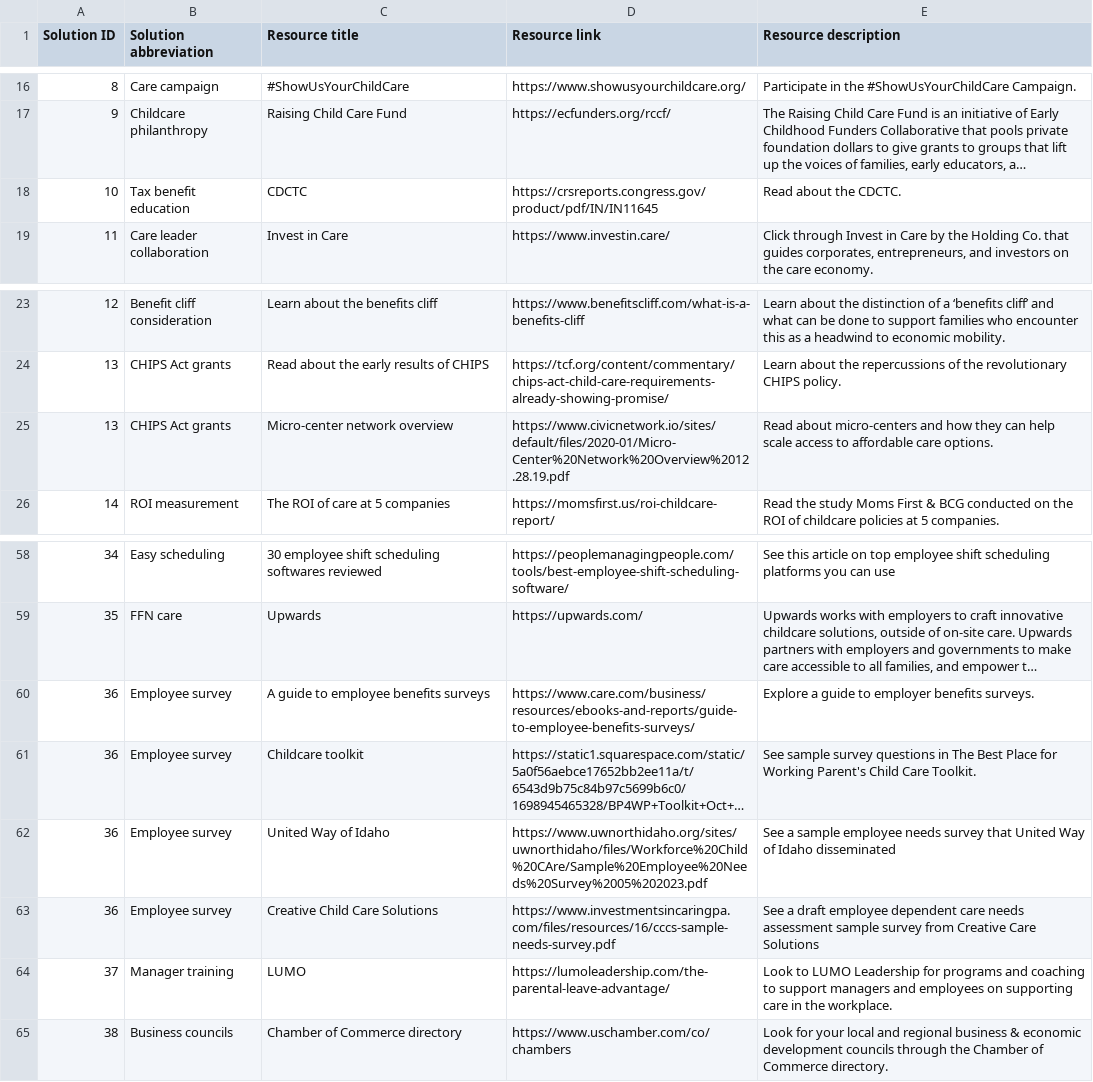
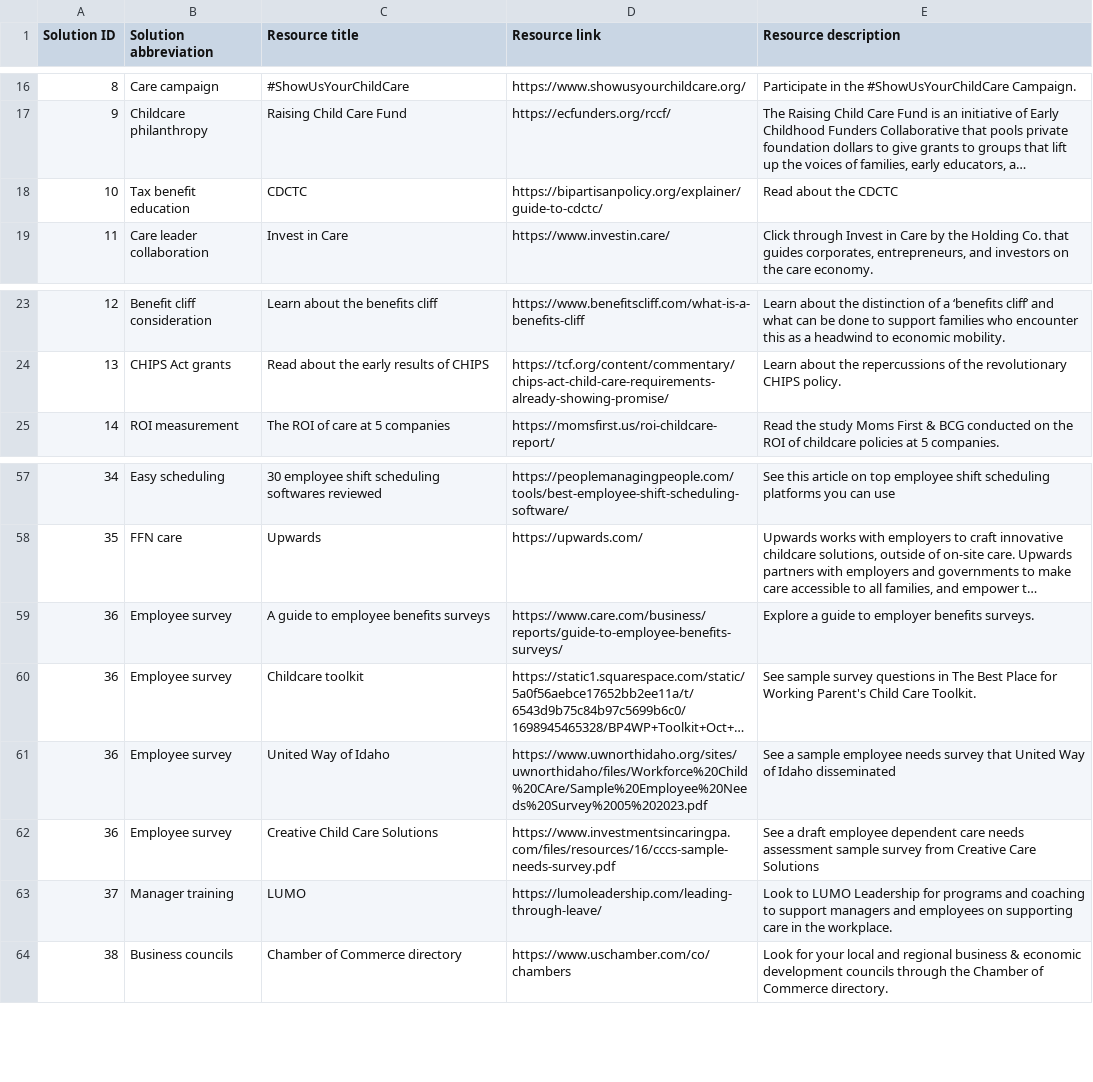
Before and after one commit to studiohub1/caseforchildcare-y2-solutions-viz, a CSV file: assets/data/resources-data.csv, drawn as a sheet; only a part is shown, gaps mark what is left out; long unchanged cells end in …; removed rows and columns are numbered as before the commit, all else as after; the diff names each change by its address in the sheet, - before the commit and + after, or states it on an @@ line.

Commit message:
Update resources-data.csv

```diff
--- a/assets/data/resources-data.csv
+++ b/assets/data/resources-data.csv
-D18 (Resource link): https://crsreports.congress.gov/product/pdf/IN/IN11645
+D18 (Resource link): https://bipartisanpolicy.org/explainer/guide-to-cdctc/
-E18 (Resource description): Read about the CDCTC.
+E18 (Resource description): Read about the CDCTC
-row 25: 13 | CHIPS Act grants | Micro-center network overview | https://www.civicnetwork.io/sites/default/files/2020-01/Micro-Center%20Network%20Overview%2012.28.19.pdf | Read about micro-centers and how they can help scale access to affordable care options.
-D59 (Resource link): https://www.care.com/business/resources/ebooks-and-reports/guide-to-employee-benefits-surveys/
+D59 (Resource link): https://www.care.com/business/reports/guide-to-employee-benefits-surveys/
-D63 (Resource link): https://lumoleadership.com/the-parental-leave-advantage/
+D63 (Resource link): https://lumoleadership.com/leading-through-leave/
```
